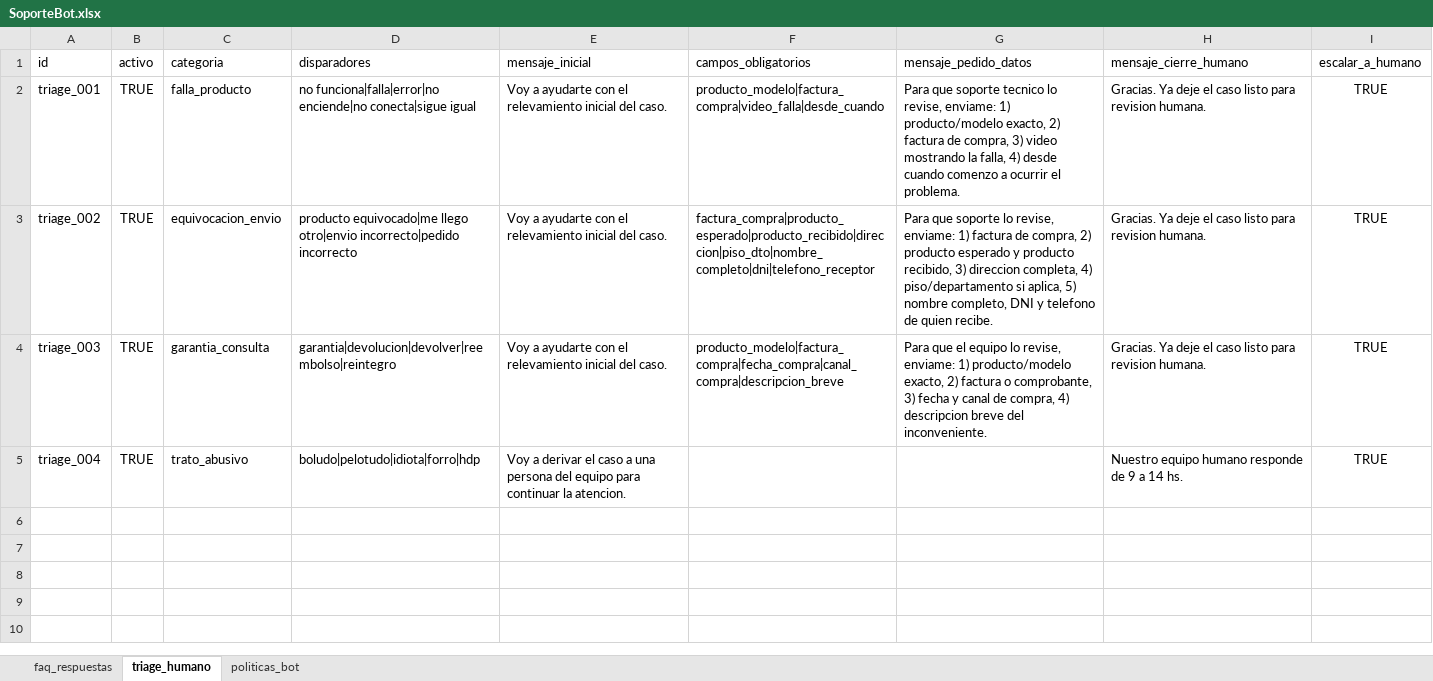
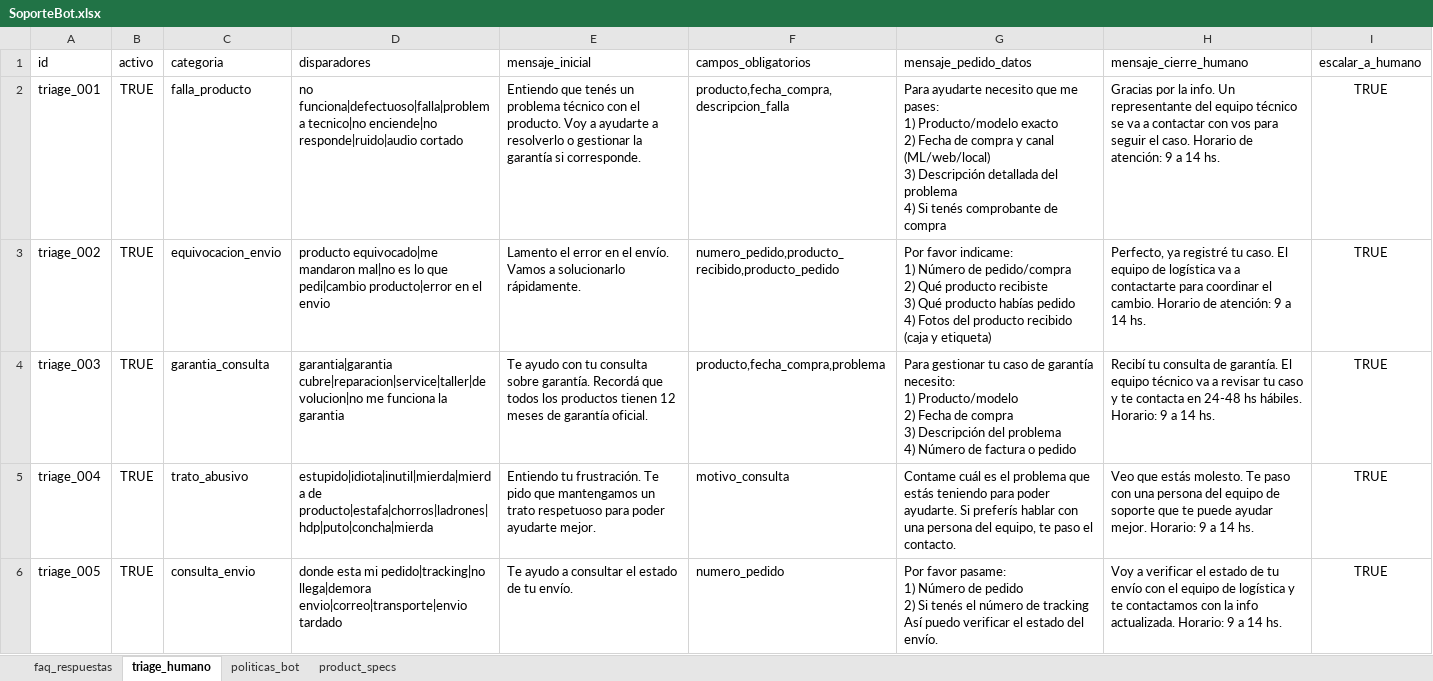
Before and after one commit to luchimbo/bot-soporte, an Excel workbook: archivos/SoporteBot.xlsx, sheet triage_humano, drawn as a sheet; only a part is shown; values as stored, in another font and other column widths than the file's, no borders; ↵ is a line break in a cell; the diff covers the shown part only; the diff names each change by its address in the sheet, - before the commit and + after, or states it on an @@ line.

Commit message:
feat: Sistema completo de soporte con playbook y clasificación inteligente
- Agregados 112 product_specs con especificaciones técnicas
- Completadas 15 FAQs de soporte
- Agregadas 9 reglas de triage_humano
- Agregadas 10 políticas del bot
- Nuevo: Clasificador de intenciones con LLM (src/intent-classifier.js)
- Diferenciación automática entre:
  * capability_query -> product_specs
  * problem_diagnosis -> FAQs troubleshooting
  * how_to -> FAQs configuración
  * general_info -> FAQs generales
- Respuestas naturales y contextuales para características técnicas
- Sistema anti-alucinación: usa solo fuentes verificadas del playbook

Archivos actualizados:
- SoporteBot.xlsx: 4 hojas completas
- assistant.js: flujo con clasificación de intenciones
- support-playbook.js: findProductFeature mejorado
- intent-classifier.js: nuevo módulo de clasificación

```diff
--- a/archivos/SoporteBot.xlsx (sheet triage_humano)
+++ b/archivos/SoporteBot.xlsx (sheet triage_humano)
+sheet tab: product_specs
-D2 (disparadores): no funciona|falla|error|no enciende|no conecta|sigue igual
+D2 (disparadores): no funciona|defectuoso|falla|problema tecnico|no enciende|no responde|ruido|audio cortado
-E2 (mensaje_inicial): Voy a ayudarte con el relevamiento inicial del caso.
+E2 (mensaje_inicial): Entiendo que tenés un problema técnico con el producto. Voy a ayudarte a resolverlo o gestionar la garantía si corresponde.
-F2 (campos_obligatorios): producto_modelo|factura_compra|video_falla|desde_cuando
+F2 (campos_obligatorios): producto,fecha_compra,descripcion_falla
-G2 (mensaje_pedido_datos): Para que soporte tecnico lo revise, enviame: 1) producto/modelo exacto, 2) factura de compra, 3) video mostrando la falla, 4) desde cuando comenzo a ocurrir el problema.
+G2 (mensaje_pedido_datos): Para ayudarte necesito que me pases: ↵ 1) Producto/modelo exacto ↵ 2) Fecha de compra y canal (ML/web/local) ↵ 3) Descripción detallada del problema ↵ 4) Si tenés comprobante de compra
-H2 (mensaje_cierre_humano): Gracias. Ya deje el caso listo para revision humana.
+H2 (mensaje_cierre_humano): Gracias por la info. Un representante del equipo técnico se va a contactar con vos para seguir el caso. Horario de atención: 9 a 14 hs.
-D3 (disparadores): producto equivocado|me llego otro|envio incorrecto|pedido incorrecto
+D3 (disparadores): producto equivocado|me mandaron mal|no es lo que pedi|cambio producto|error en el envio
-E3 (mensaje_inicial): Voy a ayudarte con el relevamiento inicial del caso.
+E3 (mensaje_inicial): Lamento el error en el envío. Vamos a solucionarlo rápidamente.
-F3 (campos_obligatorios): factura_compra|producto_esperado|producto_recibido|direccion|piso_dto|nombre_completo|dni|telefono_receptor
+F3 (campos_obligatorios): numero_pedido,producto_recibido,producto_pedido
-G3 (mensaje_pedido_datos): Para que soporte lo revise, enviame: 1) factura de compra, 2) producto esperado y producto recibido, 3) direccion completa, 4) piso/departamento si aplica, 5) nombre completo, DNI y telefono de quien recibe.
+G3 (mensaje_pedido_datos): Por favor indicame: ↵ 1) Número de pedido/compra ↵ 2) Qué producto recibiste ↵ 3) Qué producto habías pedido ↵ 4) Fotos del producto recibido (caja y etiqueta)
-H3 (mensaje_cierre_humano): Gracias. Ya deje el caso listo para revision humana.
+H3 (mensaje_cierre_humano): Perfecto, ya registré tu caso. El equipo de logística va a contactarte para coordinar el cambio. Horario de atención: 9 a 14 hs.
-D4 (disparadores): garantia|devolucion|devolver|reembolso|reintegro
+D4 (disparadores): garantia|garantia cubre|reparacion|service|taller|devolucion|no me funciona la garantia
-E4 (mensaje_inicial): Voy a ayudarte con el relevamiento inicial del caso.
+E4 (mensaje_inicial): Te ayudo con tu consulta sobre garantía. Recordá que todos los productos tienen 12 meses de garantía oficial.
-F4 (campos_obligatorios): producto_modelo|factura_compra|fecha_compra|canal_compra|descripcion_breve
+F4 (campos_obligatorios): producto,fecha_compra,problema
-G4 (mensaje_pedido_datos): Para que el equipo lo revise, enviame: 1) producto/modelo exacto, 2) factura o comprobante, 3) fecha y canal de compra, 4) descripcion breve del inconveniente.
+G4 (mensaje_pedido_datos): Para gestionar tu caso de garantía necesito: ↵ 1) Producto/modelo ↵ 2) Fecha de compra ↵ 3) Descripción del problema ↵ 4) Número de factura o pedido
-H4 (mensaje_cierre_humano): Gracias. Ya deje el caso listo para revision humana.
+H4 (mensaje_cierre_humano): Recibí tu consulta de garantía. El equipo técnico va a revisar tu caso y te contacta en 24-48 hs hábiles. Horario: 9 a 14 hs.
-D5 (disparadores): boludo|pelotudo|idiota|forro|hdp
+D5 (disparadores): estupido|idiota|inutil|mierda|mierda de producto|estafa|chorros|ladrones|hdp|puto|concha|mierda
-E5 (mensaje_inicial): Voy a derivar el caso a una persona del equipo para continuar la atencion.
+E5 (mensaje_inicial): Entiendo tu frustración. Te pido que mantengamos un trato respetuoso para poder ayudarte mejor.
-F5 (campos_obligatorios): (empty)
+F5 (campos_obligatorios): motivo_consulta
-G5 (mensaje_pedido_datos): (empty)
+G5 (mensaje_pedido_datos): Contame cuál es el problema que estás teniendo para poder ayudarte. Si preferís hablar con una persona del equipo, te paso el contacto.
-H5 (mensaje_cierre_humano): Nuestro equipo humano responde de 9 a…
+H5 (mensaje_cierre_humano): Veo que estás molesto. Te paso con una persona del equipo de soporte que te puede ayudar mejor. Horario: 9 a…
+row 6: triage_005 | TRUE | consulta_envio | donde esta mi pedido|tracking|no llega|demora envio|correo|transporte|envio tardado | Te ayudo a consultar el estado de tu envío. | numero_pedido | Por favor pasame: ↵ 1) Número de pedido ↵ 2) Si tenés el número de tracking ↵ Así puedo verificar el estado del envío. | Voy a verificar el estado de tu envío con el equipo de logística y te contactamos con la info actualizada. Horario: 9 a 14 hs. | TRUE
```
Also changed, not shown: 4 added rows elsewhere in this sheet, sheet faq_respuestas, sheet politicas_bot, archivos/SoporteBot_completar.xlsx, 5 other files.
